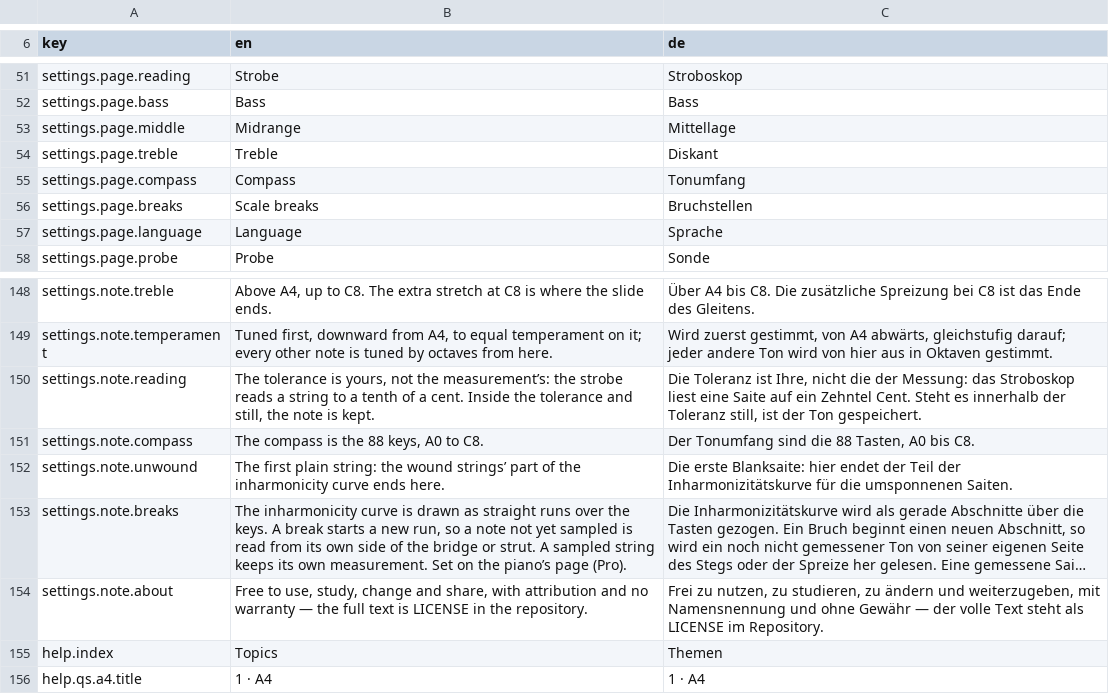
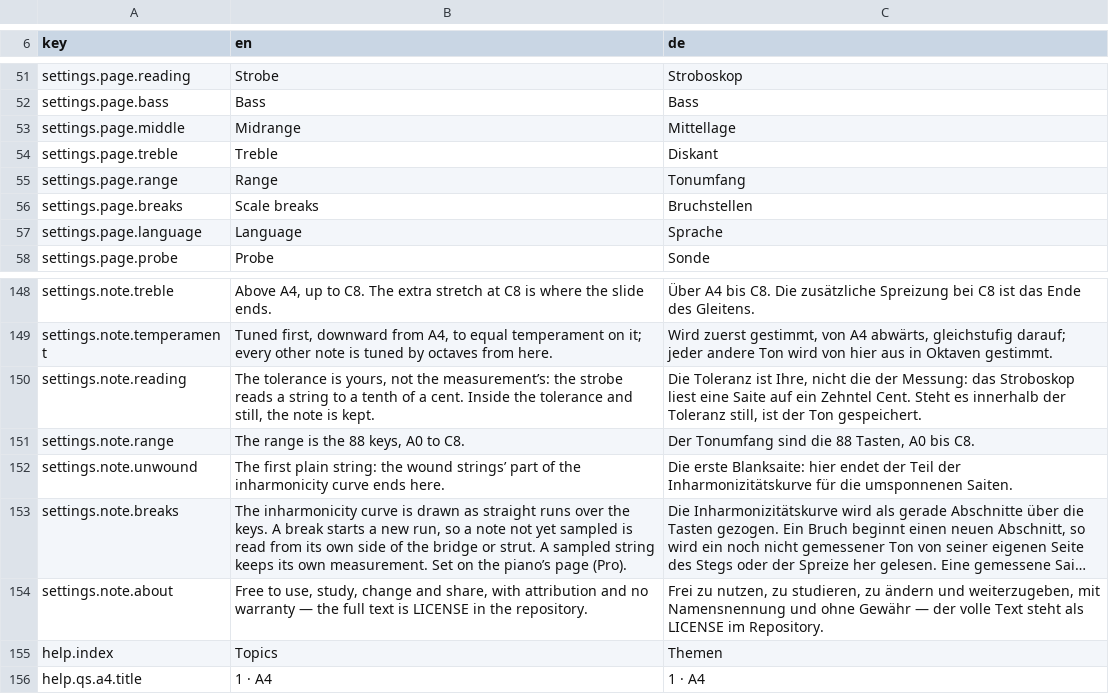
Before and after one commit to clavierhaus/clavier-tuner-foss, a TSV file: i18n/strings.tsv, drawn as a sheet; only a part is shown, gaps mark what is left out; long unchanged cells end in ….

```diff
--- a/i18n/strings.tsv
+++ b/i18n/strings.tsv
@@ -54,3 +54,3 @@ settings.page.middle	Midrange	Mittellage
 settings.page.treble	Treble	Diskant
-settings.page.compass	Compass	Tonumfang
+settings.page.range	Range	Tonumfang
 settings.page.breaks	Scale breaks	Bruchstellen
@@ -150,3 +150,3 @@ settings.note.temperament	Tuned first, downward from A4, to equal temperament on
 settings.note.reading	The tolerance is yours, not the measurement’s: the strobe reads a string to a tenth of a cent. Inside the tolerance and still, the note is kept.	Die Toleranz ist Ihre, nicht die der Messung: das Stroboskop liest eine Saite auf ein Zehntel Cent. Steht es innerhalb der Toleranz still, ist der Ton gespeichert.
-settings.note.compass	The compass is the 88 keys, A0 to C8.	Der Tonumfang sind die 88 Tasten, A0 bis C8.
+settings.note.range	The range is the 88 keys, A0 to C8.	Der Tonumfang sind die 88 Tasten, A0 bis C8.
 settings.note.unwound	The first plain string: the wound strings’ part of the inharmonicity curve ends here.	Die erste Blanksaite: hier endet der Teil der Inharmonizitätskurve für die umsponnenen Saiten.
```
Also changed, not shown: 23 other files.
